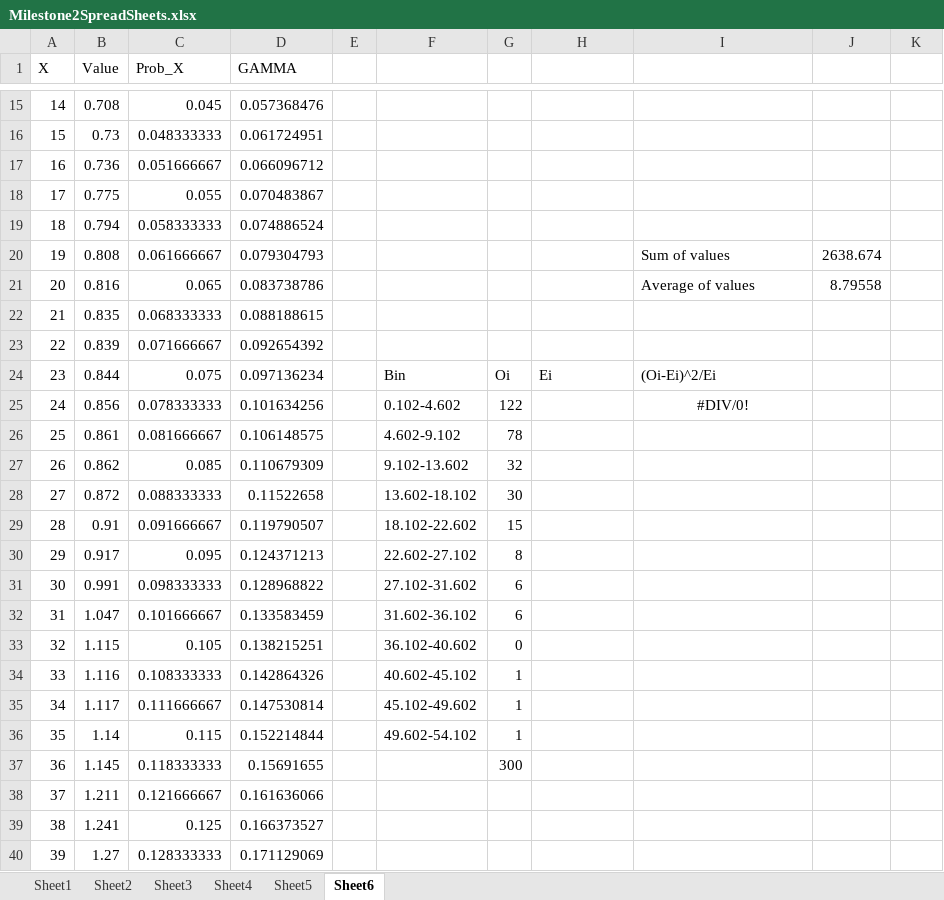
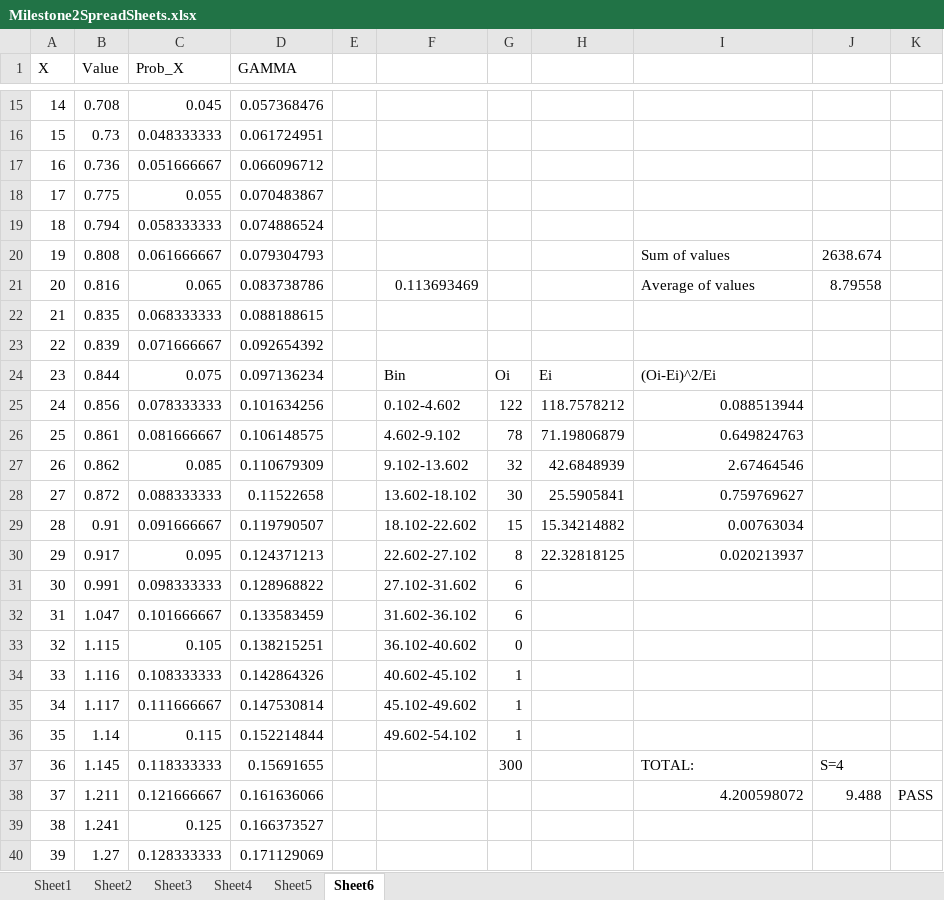
Before and after one commit to bearium/SYSC4005-Project, an Excel workbook: Milestone2SpreadSheets.xlsx, sheet Sheet6, drawn as a sheet; only a part is shown, gaps mark what is left out; values as stored, in another font and other column widths than the file's, no borders; charts and pictures not drawn; the diff names each change by its address in the sheet, - before the commit and + after, or states it on an @@ line.

```diff
--- a/Milestone2SpreadSheets.xlsx (sheet Sheet6)
+++ b/Milestone2SpreadSheets.xlsx (sheet Sheet6)
-F21: (empty)
+F21: 0.113693469
-H25: (empty)
+H25: 118.7578212
-I25: #DIV/0!
+I25: 0.088513944
-I25 alignment: center
+I25 alignment: right
-H26: (empty)
+H26: 71.19806879
-I26: (empty)
+I26: 0.649824763
-H27: (empty)
+H27: 42.6848939
-I27: (empty)
+I27: 2.67464546
-H28: (empty)
+H28: 25.5905841
-I28: (empty)
+I28: 0.759769627
-H29: (empty)
+H29: 15.34214882
-I29: (empty)
+I29: 0.00763034
-H30: (empty)
+H30: 22.32818125
-I30: (empty)
+I30: 0.020213937
-I37: (empty)
+I37: TOTAL:
-J37: (empty)
+J37: S=4
-I38: (empty)
+I38: 4.200598072
-J38: (empty)
+J38: 9.488
-K38: (empty)
+K38: PASS
```
Also changed, not shown: sheet Sheet2, sheet Sheet5, sheet Sheet4, sheet Sheet3, sheet Sheet1, charts or pictures.
